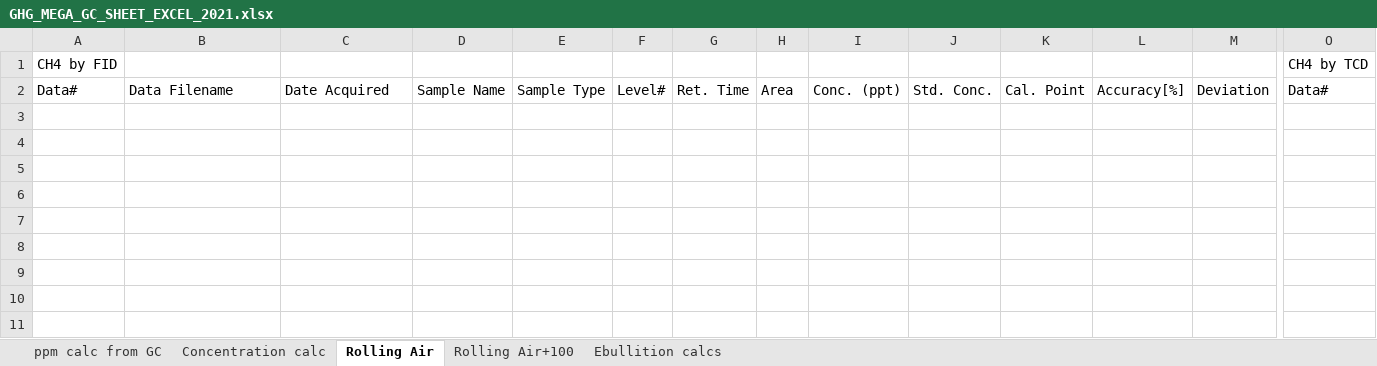
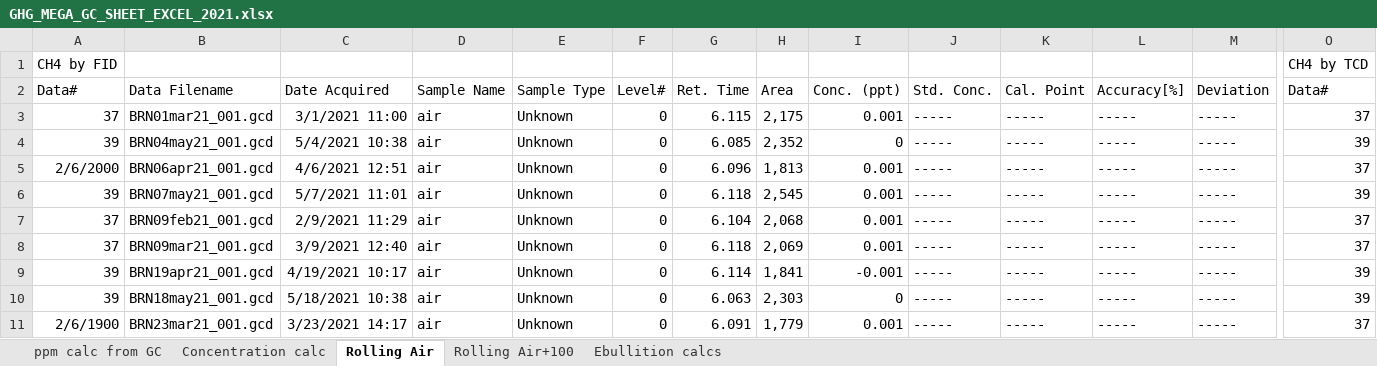
Before and after one commit to CareyLabVT/Reservoirs, an Excel workbook: Data/DataNotYetUploadedToEDI/Raw_GHG/2021/GHG_MEGA_GC_SHEET_EXCEL_2021.xlsx, sheet Rolling Air, drawn as a sheet; only a part is shown, gaps mark what is left out; values as stored, in another font and other column widths than the file's, no borders; rows hold the shown columns only; the diff names each change by its address in the sheet, - before the commit and + after, or states it on an @@ line.

```diff
--- a/Data/DataNotYetUploadedToEDI/Raw_GHG/2021/GHG_MEGA_GC_SHEET_EXCEL_2021.xlsx (sheet Rolling Air)
+++ b/Data/DataNotYetUploadedToEDI/Raw_GHG/2021/GHG_MEGA_GC_SHEET_EXCEL_2021.xlsx (sheet Rolling Air)
+row 3: 37 | BRN01mar21_001.gcd | 3/1/2021 11:00 | air | Unknown | 0 | 6.115 | 2,175 | 0.001 | ----- | ----- | ----- | ----- | 37
+row 4: 39 | BRN04may21_001.gcd | 5/4/2021 10:38 | air | Unknown | 0 | 6.085 | 2,352 | 0 | ----- | ----- | ----- | ----- | 39
+row 5: 2/6/2000 | BRN06apr21_001.gcd | 4/6/2021 12:51 | air | Unknown | 0 | 6.096 | 1,813 | 0.001 | ----- | ----- | ----- | ----- | 37
+row 6: 39 | BRN07may21_001.gcd | 5/7/2021 11:01 | air | Unknown | 0 | 6.118 | 2,545 | 0.001 | ----- | ----- | ----- | ----- | 39
+row 7: 37 | BRN09feb21_001.gcd | 2/9/2021 11:29 | air | Unknown | 0 | 6.104 | 2,068 | 0.001 | ----- | ----- | ----- | ----- | 37
+row 8: 37 | BRN09mar21_001.gcd | 3/9/2021 12:40 | air | Unknown | 0 | 6.118 | 2,069 | 0.001 | ----- | ----- | ----- | ----- | 37
+row 9: 39 | BRN19apr21_001.gcd | 4/19/2021 10:17 | air | Unknown | 0 | 6.114 | 1,841 | -0.001 | ----- | ----- | ----- | ----- | 39
+row 10: 39 | BRN18may21_001.gcd | 5/18/2021 10:38 | air | Unknown | 0 | 6.063 | 2,303 | 0 | ----- | ----- | ----- | ----- | 39
+row 11: 2/6/1900 | BRN23mar21_001.gcd | 3/23/2021 14:17 | air | Unknown | 0 | 6.091 | 1,779 | 0.001 | ----- | ----- | ----- | ----- | 37
```
Also changed, not shown: sheet ppm calc from GC, sheet Concentration calc, sheet Rolling Air+100.
